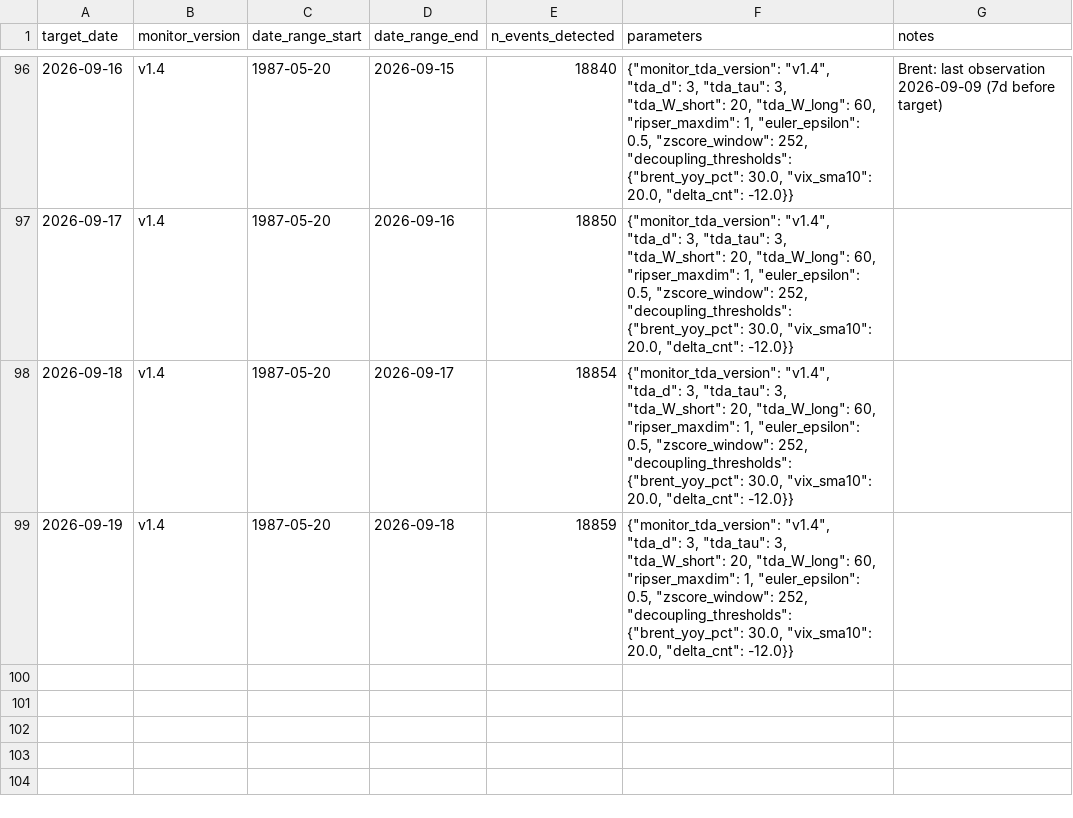
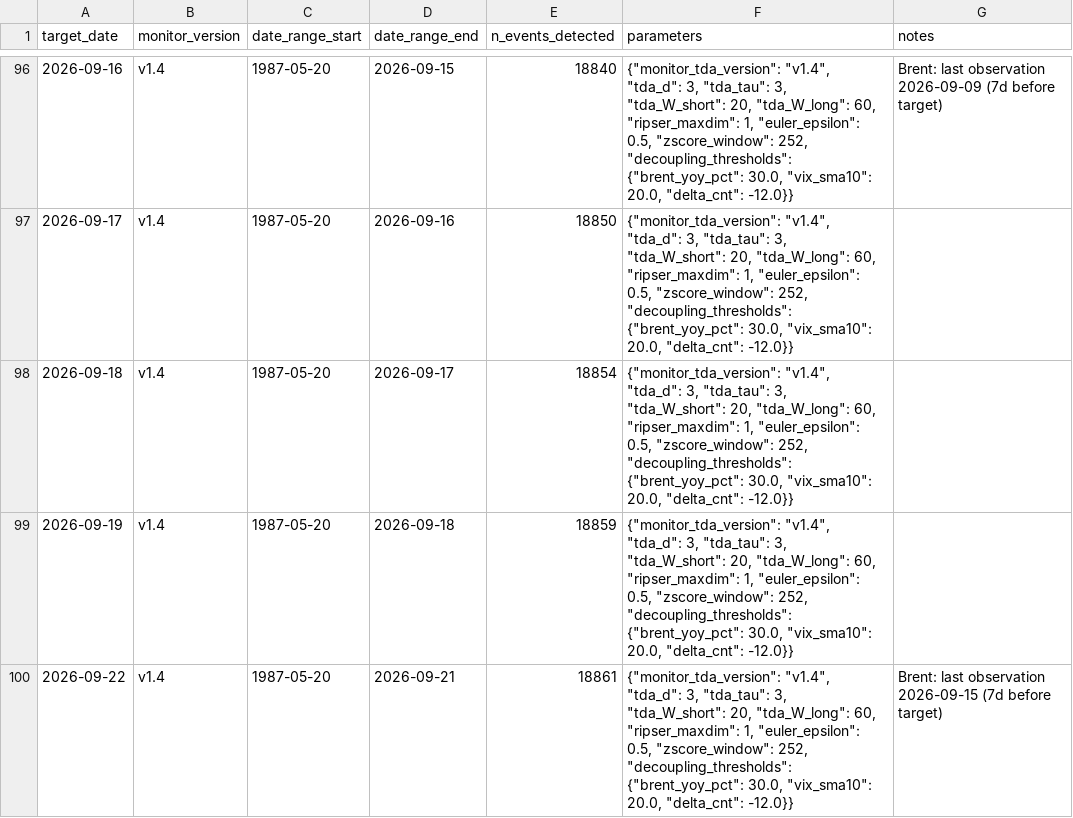
Before and after one commit to keishi-takagi/tda-monitoring, a CSV file: public/run_metadata_public.csv, drawn as a sheet; only a part is shown, gaps mark what is left out; the diff names each change by its address in the sheet, - before the commit and + after, or states it on an @@ line.

```diff
--- a/public/run_metadata_public.csv
+++ b/public/run_metadata_public.csv
+row 100: 2026-09-22 | v1.4 | 1987-05-20 | 2026-09-21 | 18861 | {"monitor_tda_version": "v1.4", "tda_d": 3, "tda_tau": 3, "tda_W_short": 20, "tda_W_long": 60, "ripser_maxdim": 1, "euler_epsilon": 0.5, "zscore_window": 252, "decoupling_thresholds": {"brent_yoy_pct": 30.0, "vix_sma10": 20.0, "delta_cnt": -12.0}} | Brent: last observation 2026-09-15 (7d before target)
```
Also changed, not shown: public/decoupling_status.csv, 2 other files.
